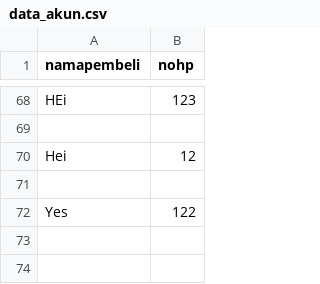
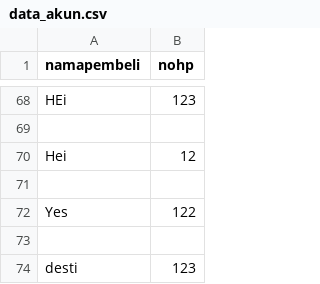
Before and after one commit to destinurannisa/4-TeamProject-TiketKonser-Prokom, a CSV file: data_akun.csv, drawn as a sheet; only a part is shown, gaps mark what is left out.

```diff
--- a/data_akun.csv
+++ b/data_akun.csv
@@ -72 +72,3 @@ Hei,12
 Yes,122
+
+desti,123
```
Also changed, not shown: rekap_transaksi.csv, 3 other files.
